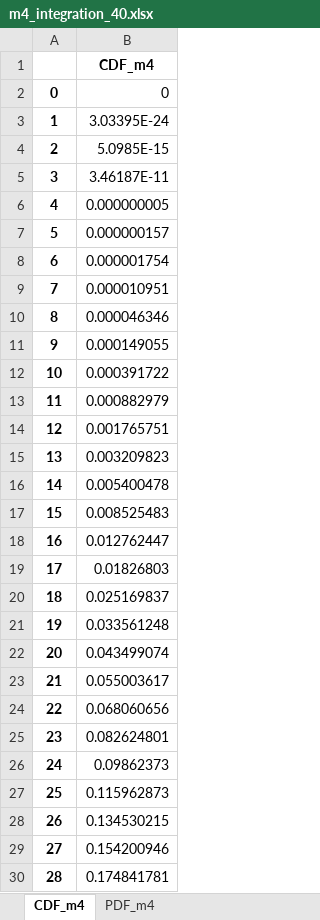
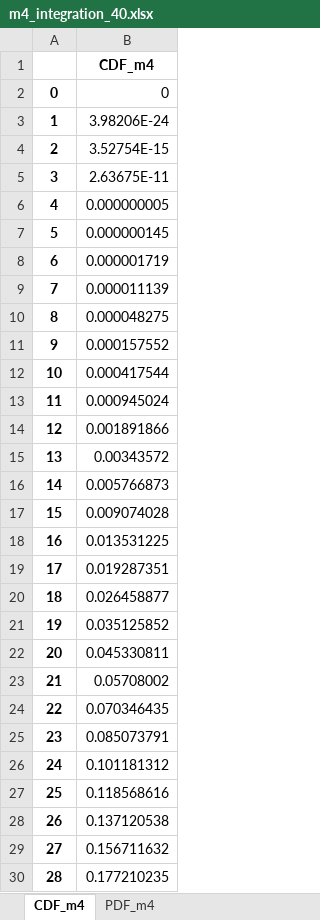
Before and after one commit to rvcoile/MaxEnt, an Excel workbook: CDF_PDF/m4_integration_40.xlsx, sheet CDF_m4, drawn as a sheet; only a part is shown; values as stored, in another font and other column widths than the file's, no borders; the diff covers the shown part only; the diff names each change by its address in the sheet, - before the commit and + after, or states it on an @@ line.

```diff
--- a/CDF_PDF/m4_integration_40.xlsx (sheet CDF_m4)
+++ b/CDF_PDF/m4_integration_40.xlsx (sheet CDF_m4)
-B3: 3.03395E-24
+B3: 3.98206E-24
-B4: 5.0985E-15
+B4: 3.52754E-15
-B5: 3.46187E-11
+B5: 2.63675E-11
-B7: 0.000000157
+B7: 0.000000145
-B8: 0.000001754
+B8: 0.000001719
-B9: 0.000010951
+B9: 0.000011139
-B10: 0.000046346
+B10: 0.000048275
-B11: 0.000149055
+B11: 0.000157552
-B12: 0.000391722
+B12: 0.000417544
-B13: 0.000882979
+B13: 0.000945024
-B14: 0.001765751
+B14: 0.001891866
-B15: 0.003209823
+B15: 0.00343572
-B16: 0.005400478
+B16: 0.005766873
-B17: 0.008525483
+B17: 0.009074028
-B18: 0.012762447
+B18: 0.013531225
-B19: 0.01826803
+B19: 0.019287351
-B20: 0.025169837
+B20: 0.026458877
-B21: 0.033561248
+B21: 0.035125852
-B22: 0.043499074
+B22: 0.045330811
-B23: 0.055003617
+B23: 0.05708002
-B24: 0.068060656
+B24: 0.070346435
-B25: 0.082624801
+B25: 0.085073791
-B26: 0.09862373
+B26: 0.101181312
-B27: 0.115962873
+B27: 0.118568616
-B28: 0.134530215
+B28: 0.137120538
-B29: 0.154200946
+B29: 0.156711632
-B30: 0.174841781
+B30: 0.177210235
```
Also changed, not shown: 471 edited cells elsewhere in this sheet, sheet PDF_m4, PhaseResults/m4_PhaseOne.xlsx, PhaseResults/m4_PhaseThree_final.xlsx, 25 other files.
